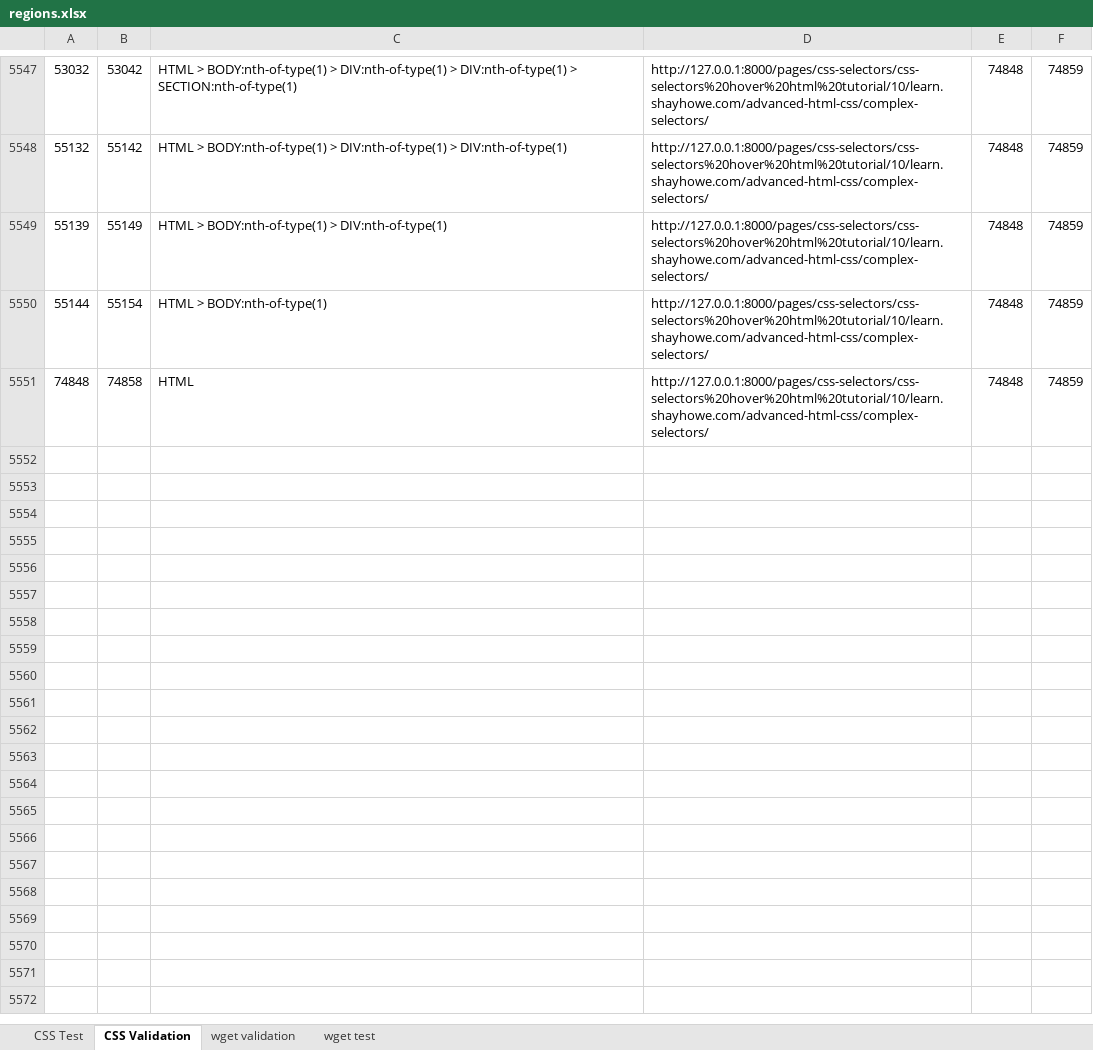
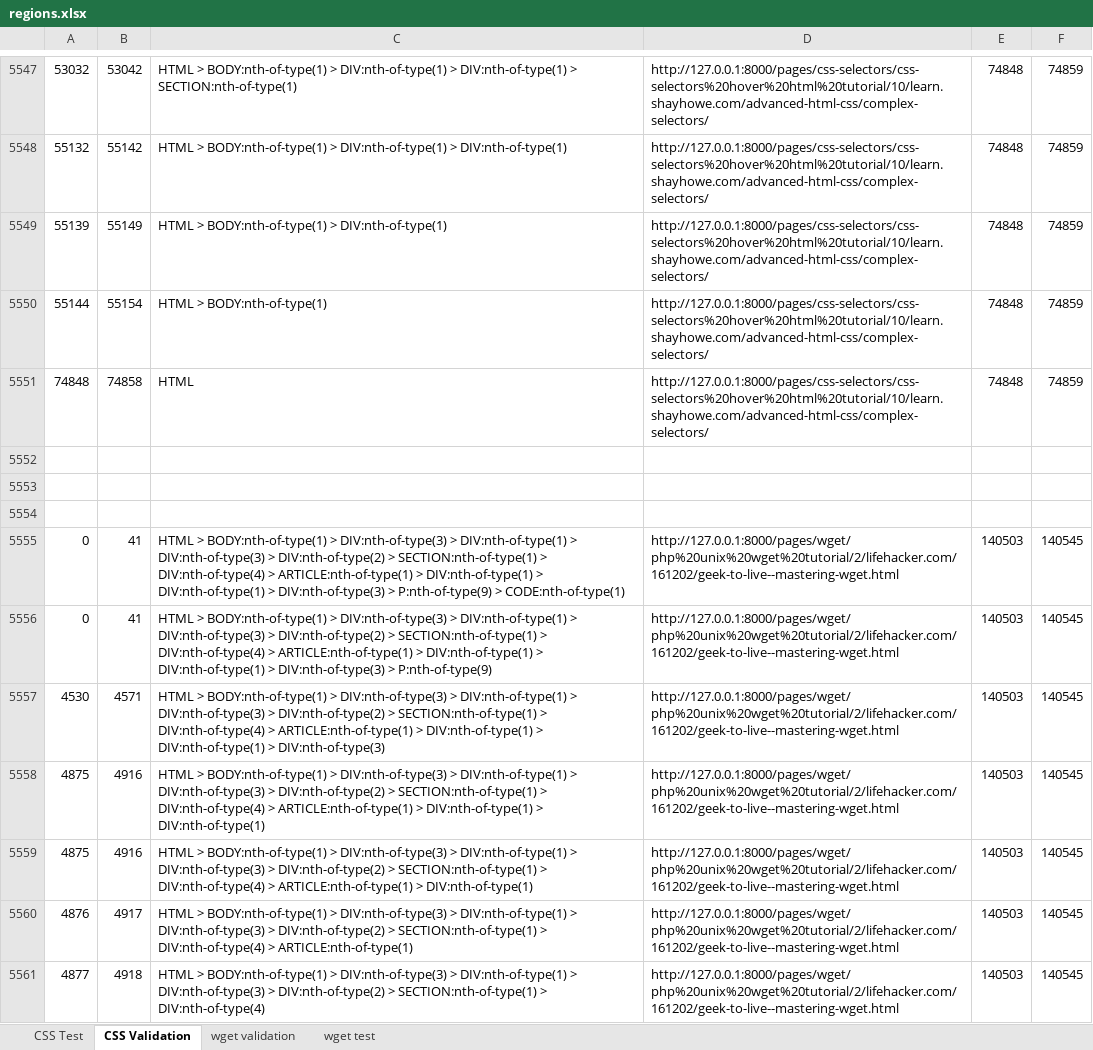
Before and after one commit to andrewhead/StackSkim, an Excel workbook: eval/e39/regions/extracted/regions.xlsx, sheet CSS Validation, drawn as a sheet; only a part is shown, gaps mark what is left out; values as stored, in another font and other column widths than the file's, no borders; the diff covers the shown part only; the diff names each change by its address in the sheet, - before the commit and + after, or states it on an @@ line.

Commit message:
Evaluations: #39, added fetching of jQuery tutorials

```diff
--- a/eval/e39/regions/extracted/regions.xlsx (sheet CSS Validation)
+++ b/eval/e39/regions/extracted/regions.xlsx (sheet CSS Validation)
+row 5552: (empty)
+row 5553: (empty)
+row 5554: (empty)
+row 5555: 0 | 41 | HTML > BODY:nth-of-type(1) > DIV:nth-of-type(3) > DIV:nth-of-type(1) > DIV:nth-of-type(3) > DIV:nth-of-type(2) > SECTION:nth-of-type(1) > DIV:nth-of-type(4) > ARTICLE:nth-of-type(1) > DIV:nth-of-type(1) > DIV:nth-of-type(1) > DIV:nth-of-type(3) > P:nth-of-type(9) > CODE:nth-of-type(1) | http://127.0.0.1:8000/pages/wget/php%20unix%20wget%20tutorial/2/lifehacker.com/161202/geek-to-live--mastering-wget.html | 140503 | 140545
+row 5556: 0 | 41 | HTML > BODY:nth-of-type(1) > DIV:nth-of-type(3) > DIV:nth-of-type(1) > DIV:nth-of-type(3) > DIV:nth-of-type(2) > SECTION:nth-of-type(1) > DIV:nth-of-type(4) > ARTICLE:nth-of-type(1) > DIV:nth-of-type(1) > DIV:nth-of-type(1) > DIV:nth-of-type(3) > P:nth-of-type(9) | http://127.0.0.1:8000/pages/wget/php%20unix%20wget%20tutorial/2/lifehacker.com/161202/geek-to-live--mastering-wget.html | 140503 | 140545
+row 5557: 4530 | 4571 | HTML > BODY:nth-of-type(1) > DIV:nth-of-type(3) > DIV:nth-of-type(1) > DIV:nth-of-type(3) > DIV:nth-of-type(2) > SECTION:nth-of-type(1) > DIV:nth-of-type(4) > ARTICLE:nth-of-type(1) > DIV:nth-of-type(1) > DIV:nth-of-type(1) > DIV:nth-of-type(3) | http://127.0.0.1:8000/pages/wget/php%20unix%20wget%20tutorial/2/lifehacker.com/161202/geek-to-live--mastering-wget.html | 140503 | 140545
+row 5558: 4875 | 4916 | HTML > BODY:nth-of-type(1) > DIV:nth-of-type(3) > DIV:nth-of-type(1) > DIV:nth-of-type(3) > DIV:nth-of-type(2) > SECTION:nth-of-type(1) > DIV:nth-of-type(4) > ARTICLE:nth-of-type(1) > DIV:nth-of-type(1) > DIV:nth-of-type(1) | http://127.0.0.1:8000/pages/wget/php%20unix%20wget%20tutorial/2/lifehacker.com/161202/geek-to-live--mastering-wget.html | 140503 | 140545
+row 5559: 4875 | 4916 | HTML > BODY:nth-of-type(1) > DIV:nth-of-type(3) > DIV:nth-of-type(1) > DIV:nth-of-type(3) > DIV:nth-of-type(2) > SECTION:nth-of-type(1) > DIV:nth-of-type(4) > ARTICLE:nth-of-type(1) > DIV:nth-of-type(1) | http://127.0.0.1:8000/pages/wget/php%20unix%20wget%20tutorial/2/lifehacker.com/161202/geek-to-live--mastering-wget.html | 140503 | 140545
+row 5560: 4876 | 4917 | HTML > BODY:nth-of-type(1) > DIV:nth-of-type(3) > DIV:nth-of-type(1) > DIV:nth-of-type(3) > DIV:nth-of-type(2) > SECTION:nth-of-type(1) > DIV:nth-of-type(4) > ARTICLE:nth-of-type(1) | http://127.0.0.1:8000/pages/wget/php%20unix%20wget%20tutorial/2/lifehacker.com/161202/geek-to-live--mastering-wget.html | 140503 | 140545
+row 5561: 4877 | 4918 | HTML > BODY:nth-of-type(1) > DIV:nth-of-type(3) > DIV:nth-of-type(1) > DIV:nth-of-type(3) > DIV:nth-of-type(2) > SECTION:nth-of-type(1) > DIV:nth-of-type(4) | http://127.0.0.1:8000/pages/wget/php%20unix%20wget%20tutorial/2/lifehacker.com/161202/geek-to-live--mastering-wget.html | 140503 | 140545
```
Also changed, not shown: 35 added rows elsewhere in this sheet, 4 other files.
